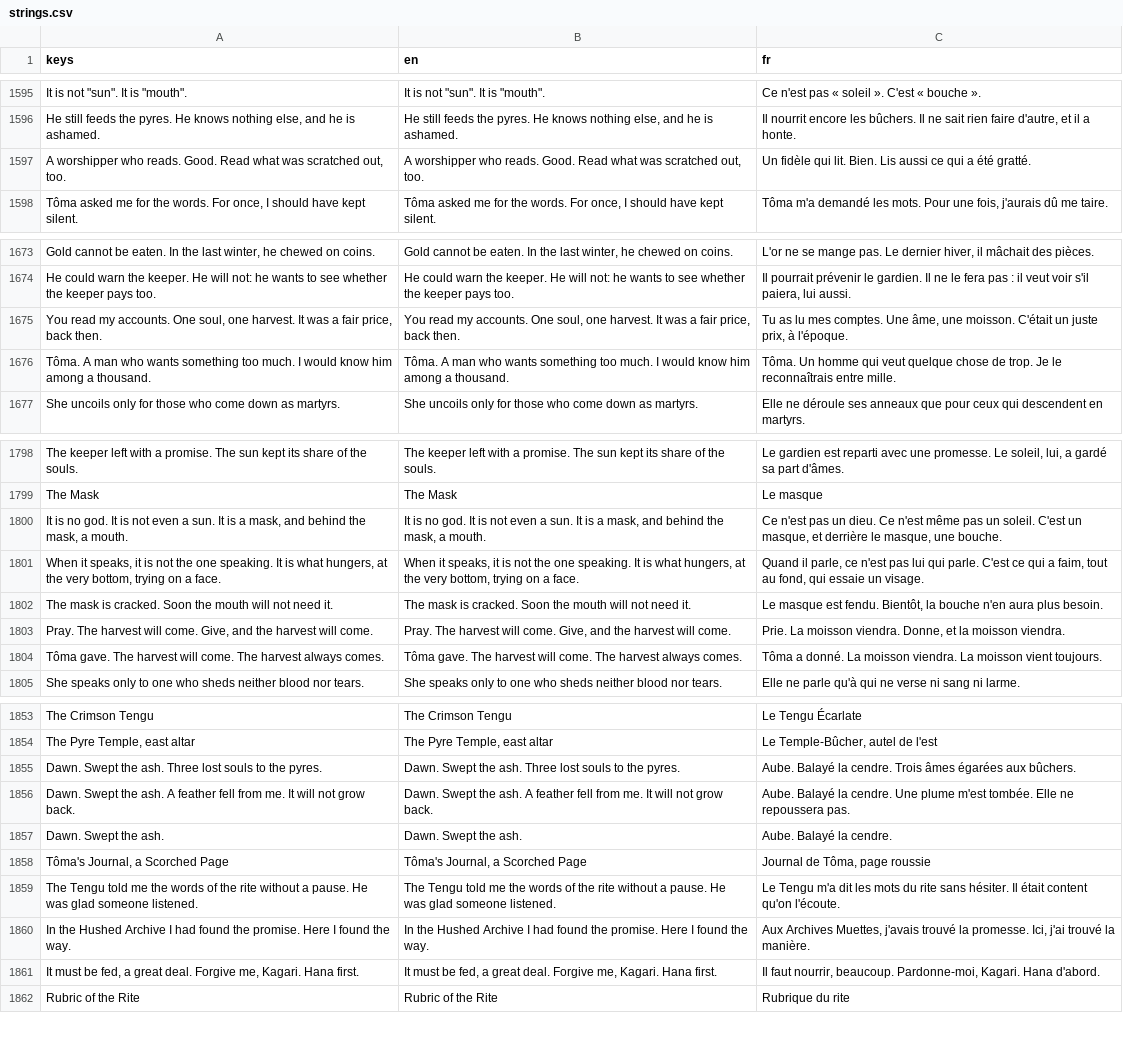
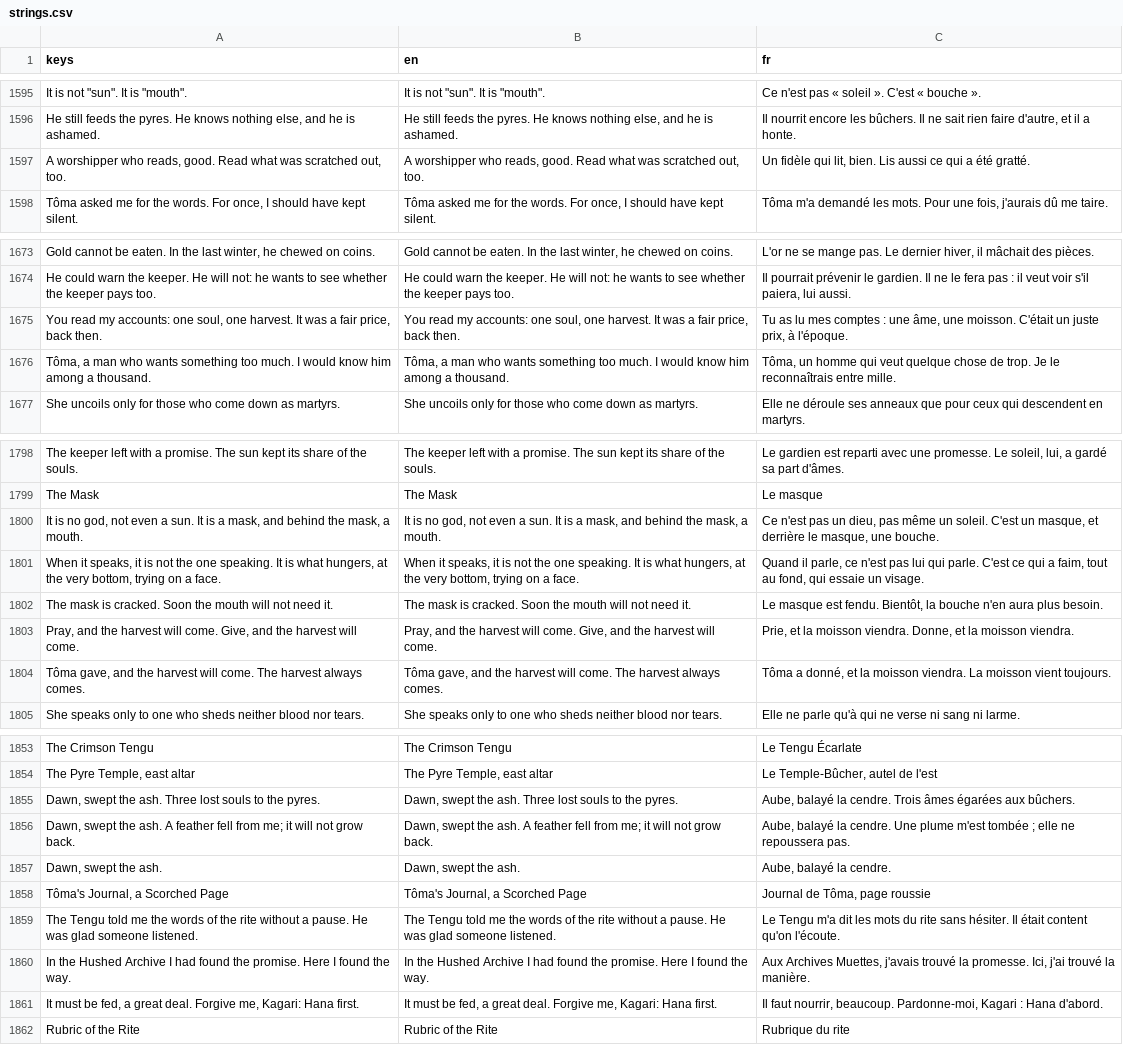
Before and after one commit to absolutezeroo/mini-rogulike, a CSV file: locale/strings.csv, drawn as a sheet; only a part is shown, gaps mark what is left out; the diff covers the shown part only; the diff names each change by its address in the sheet, - before the commit and + after, or states it on an @@ line.

```diff
--- a/locale/strings.csv
+++ b/locale/strings.csv
-A1597 (keys): …worshipper who reads. Good. Read what…
+A1597 (keys): …worshipper who reads, good. Read what…
-B1597 (en): …worshipper who reads. Good. Read what…
+B1597 (en): …worshipper who reads, good. Read what…
-C1597 (fr): …fidèle qui lit. Bien. Lis aussi…
+C1597 (fr): …fidèle qui lit, bien. Lis aussi…
-A1675 (keys): …read my accounts. One soul, one…
+A1675 (keys): …read my accounts: one soul, one…
-B1675 (en): …read my accounts. One soul, one…
+B1675 (en): …read my accounts: one soul, one…
-C1675 (fr): …lu mes comptes. Une âme, une…
+C1675 (fr): …lu mes comptes : une âme, une…
-A1676 (keys): Tôma. A man who…
+A1676 (keys): Tôma, a man who…
-B1676 (en): Tôma. A man who…
+B1676 (en): Tôma, a man who…
-C1676 (fr): Tôma. Un homme qui…
+C1676 (fr): Tôma, un homme qui…
-A1800 (keys): …is no god. It is not even…
+A1800 (keys): …is no god, not even…
-B1800 (en): …is no god. It is not even…
+B1800 (en): …is no god, not even…
-C1800 (fr): …pas un dieu. Ce n'est même pas un soleil.…
+C1800 (fr): …pas un dieu, pas même un soleil.…
-A1803 (keys): Pray. The harvest will…
+A1803 (keys): Pray, and the harvest will…
-B1803 (en): Pray. The harvest will…
+B1803 (en): Pray, and the harvest will…
-C1803 (fr): Prie. La moisson viendra.…
+C1803 (fr): Prie, et la moisson viendra.…
-A1804 (keys): Tôma gave. The harvest will…
+A1804 (keys): Tôma gave, and the harvest will…
-B1804 (en): Tôma gave. The harvest will…
+B1804 (en): Tôma gave, and the harvest will…
-C1804 (fr): Tôma a donné. La moisson viendra.…
+C1804 (fr): Tôma a donné, et la moisson viendra.…
-A1855 (keys): Dawn. Swept the ash.…
+A1855 (keys): Dawn, swept the ash.…
-B1855 (en): Dawn. Swept the ash.…
+B1855 (en): Dawn, swept the ash.…
-C1855 (fr): Aube. Balayé la cendre.…
+C1855 (fr): Aube, balayé la cendre.…
-A1856 (keys): Dawn. Swept the ash. A feather fell from me. It will not…
+A1856 (keys): Dawn, swept the ash. A feather fell from me; it will not…
-B1856 (en): Dawn. Swept the ash. A feather fell from me. It will not…
+B1856 (en): Dawn, swept the ash. A feather fell from me; it will not…
-C1856 (fr): Aube. Balayé la cendre. Une plume m'est tombée. Elle ne repoussera…
+C1856 (fr): Aube, balayé la cendre. Une plume m'est tombée ; elle ne repoussera…
-A1857 (keys): Dawn. Swept the ash.
+A1857 (keys): Dawn, swept the ash.
-B1857 (en): Dawn. Swept the ash.
+B1857 (en): Dawn, swept the ash.
-C1857 (fr): Aube. Balayé la cendre.
+C1857 (fr): Aube, balayé la cendre.
-A1861 (keys): …Forgive me, Kagari. Hana first.
+A1861 (keys): …Forgive me, Kagari: Hana first.
-B1861 (en): …Forgive me, Kagari. Hana first.
+B1861 (en): …Forgive me, Kagari: Hana first.
-C1861 (fr): …beaucoup. Pardonne-moi, Kagari. Hana d'abord.
+C1861 (fr): …beaucoup. Pardonne-moi, Kagari : Hana d'abord.
```
Also changed, not shown: 54 edited cells elsewhere in this file, 34 other files.
